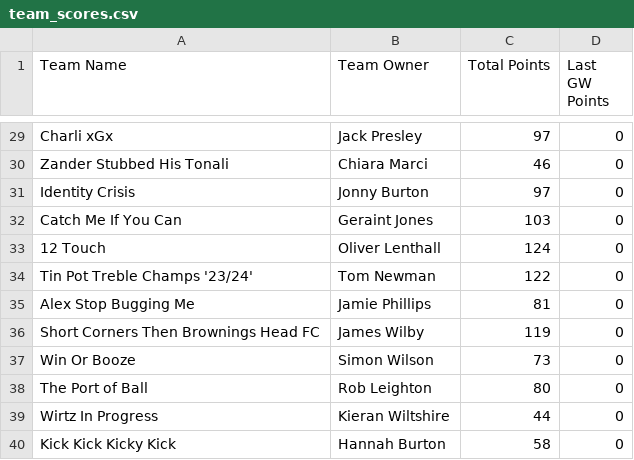
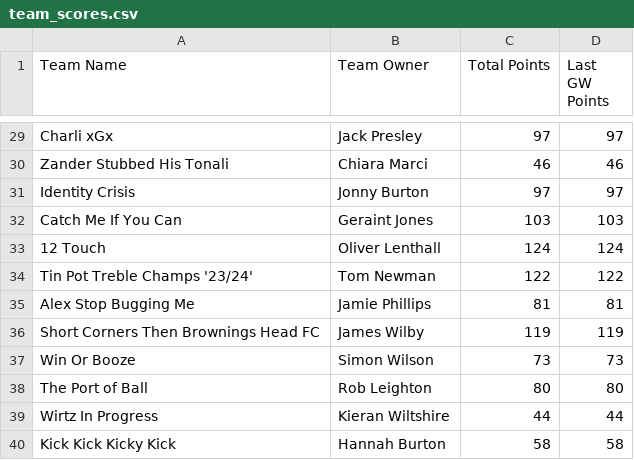
Before and after one commit to bm13563/torps-fpl, a CSV file: data/25_26/team_scores.csv, drawn as a sheet; only a part is shown, gaps mark what is left out; the diff covers the shown part only; the diff names each change by its address in the sheet, - before the commit and + after, or states it on an @@ line.

Commit message:
GW Points

```diff
--- a/data/25_26/team_scores.csv
+++ b/data/25_26/team_scores.csv
-D29 (Last GW Points): 0
+D29 (Last GW Points): 97
-D30 (Last GW Points): 0
+D30 (Last GW Points): 46
-D31 (Last GW Points): 0
+D31 (Last GW Points): 97
-D32 (Last GW Points): 0
+D32 (Last GW Points): 103
-D33 (Last GW Points): 0
+D33 (Last GW Points): 124
-D34 (Last GW Points): 0
+D34 (Last GW Points): 122
-D35 (Last GW Points): 0
+D35 (Last GW Points): 81
-D36 (Last GW Points): 0
+D36 (Last GW Points): 119
-D37 (Last GW Points): 0
+D37 (Last GW Points): 73
-D38 (Last GW Points): 0
+D38 (Last GW Points): 80
-D39 (Last GW Points): 0
+D39 (Last GW Points): 44
-D40 (Last GW Points): 0
+D40 (Last GW Points): 58
```
Also changed, not shown: 27 edited cells elsewhere in this file.
